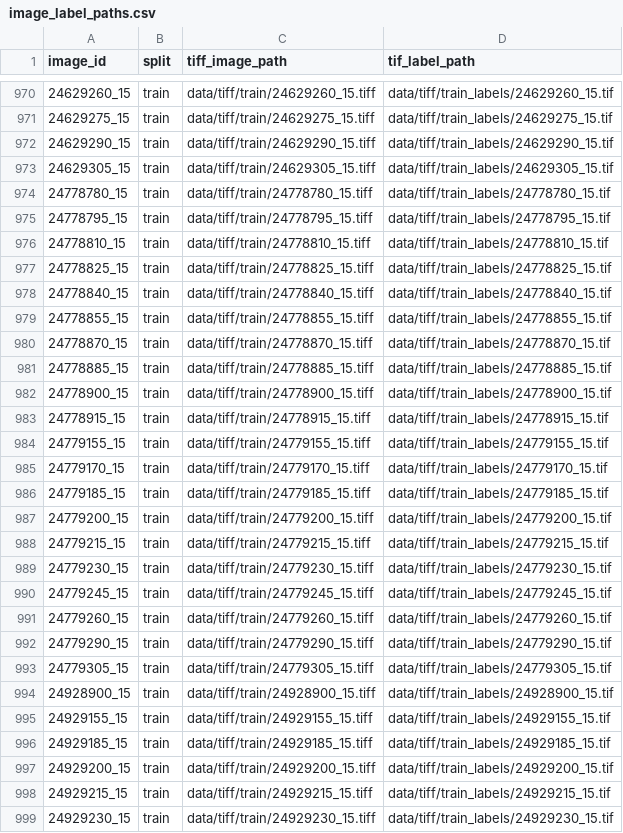
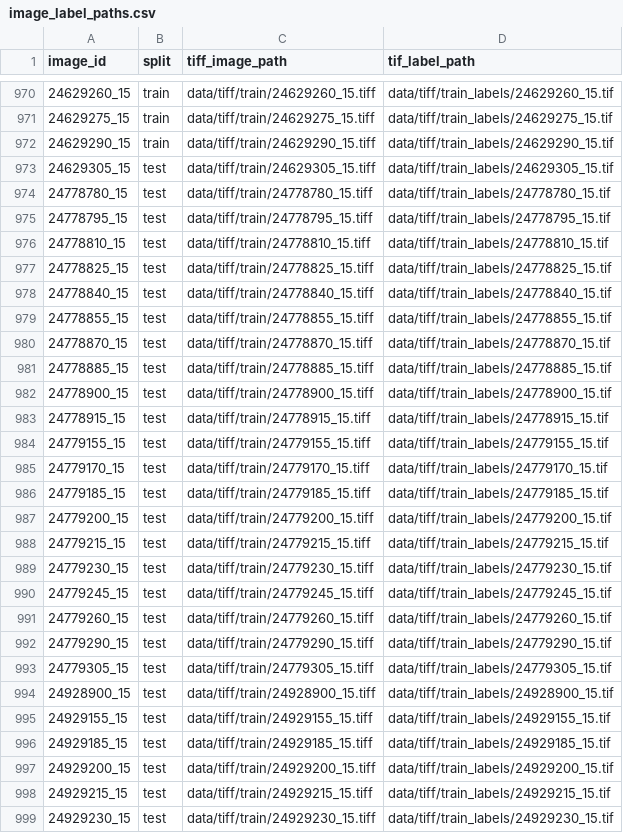
Before and after one commit to MuhammedM294/AerialSeg, a CSV file: data/image_label_paths.csv, drawn as a sheet; only a part is shown, gaps mark what is left out; the diff covers the shown part only.

Commit message:
update label paths file

```diff
--- a/data/image_label_paths.csv
+++ b/data/image_label_paths.csv
@@ -972,28 +972,28 @@ image_id,split,tiff_image_path,tif_label_path
 24629290_15,train,data/tiff/train/24629290_15.tiff,data/tiff/train_labels/24629290_15.tif
-24629305_15,train,data/tiff/train/24629305_15.tiff,data/tiff/train_labels/24629305_15.tif
-24778780_15,train,data/tiff/train/24778780_15.tiff,data/tiff/train_labels/24778780_15.tif
-24778795_15,train,data/tiff/train/24778795_15.tiff,data/tiff/train_labels/24778795_15.tif
-24778810_15,train,data/tiff/train/24778810_15.tiff,data/tiff/train_labels/24778810_15.tif
-24778825_15,train,data/tiff/train/24778825_15.tiff,data/tiff/train_labels/24778825_15.tif
-24778840_15,train,data/tiff/train/24778840_15.tiff,data/tiff/train_labels/24778840_15.tif
-24778855_15,train,data/tiff/train/24778855_15.tiff,data/tiff/train_labels/24778855_15.tif
-24778870_15,train,data/tiff/train/24778870_15.tiff,data/tiff/train_labels/24778870_15.tif
-24778885_15,train,data/tiff/train/24778885_15.tiff,data/tiff/train_labels/24778885_15.tif
-24778900_15,train,data/tiff/train/24778900_15.tiff,data/tiff/train_labels/24778900_15.tif
-24778915_15,train,data/tiff/train/24778915_15.tiff,data/tiff/train_labels/24778915_15.tif
-24779155_15,train,data/tiff/train/24779155_15.tiff,data/tiff/train_labels/24779155_15.tif
-24779170_15,train,data/tiff/train/24779170_15.tiff,data/tiff/train_labels/24779170_15.tif
-24779185_15,train,data/tiff/train/24779185_15.tiff,data/tiff/train_labels/24779185_15.tif
-24779200_15,train,data/tiff/train/24779200_15.tiff,data/tiff/train_labels/24779200_15.tif
-24779215_15,train,data/tiff/train/24779215_15.tiff,data/tiff/train_labels/24779215_15.tif
-24779230_15,train,data/tiff/train/24779230_15.tiff,data/tiff/train_labels/24779230_15.tif
-24779245_15,train,data/tiff/train/24779245_15.tiff,data/tiff/train_labels/24779245_15.tif
-24779260_15,train,data/tiff/train/24779260_15.tiff,data/tiff/train_labels/24779260_15.tif
-24779290_15,train,data/tiff/train/24779290_15.tiff,data/tiff/train_labels/24779290_15.tif
-24779305_15,train,data/tiff/train/24779305_15.tiff,data/tiff/train_labels/24779305_15.tif
-24928900_15,train,data/tiff/train/24928900_15.tiff,data/tiff/train_labels/24928900_15.tif
-24929155_15,train,data/tiff/train/24929155_15.tiff,data/tiff/train_labels/24929155_15.tif
-24929185_15,train,data/tiff/train/24929185_15.tiff,data/tiff/train_labels/24929185_15.tif
-24929200_15,train,data/tiff/train/24929200_15.tiff,data/tiff/train_labels/24929200_15.tif
-24929215_15,train,data/tiff/train/24929215_15.tiff,data/tiff/train_labels/24929215_15.tif
-24929230_15,train,data/tiff/train/24929230_15.tiff,data/tiff/train_labels/24929230_15.tif
+24629305_15,test,data/tiff/train/24629305_15.tiff,data/tiff/train_labels/24629305_15.tif
+24778780_15,test,data/tiff/train/24778780_15.tiff,data/tiff/train_labels/24778780_15.tif
+24778795_15,test,data/tiff/train/24778795_15.tiff,data/tiff/train_labels/24778795_15.tif
+24778810_15,test,data/tiff/train/24778810_15.tiff,data/tiff/train_labels/24778810_15.tif
+24778825_15,test,data/tiff/train/24778825_15.tiff,data/tiff/train_labels/24778825_15.tif
+24778840_15,test,data/tiff/train/24778840_15.tiff,data/tiff/train_labels/24778840_15.tif
+24778855_15,test,data/tiff/train/24778855_15.tiff,data/tiff/train_labels/24778855_15.tif
+24778870_15,test,data/tiff/train/24778870_15.tiff,data/tiff/train_labels/24778870_15.tif
+24778885_15,test,data/tiff/train/24778885_15.tiff,data/tiff/train_labels/24778885_15.tif
+24778900_15,test,data/tiff/train/24778900_15.tiff,data/tiff/train_labels/24778900_15.tif
+24778915_15,test,data/tiff/train/24778915_15.tiff,data/tiff/train_labels/24778915_15.tif
+24779155_15,test,data/tiff/train/24779155_15.tiff,data/tiff/train_labels/24779155_15.tif
+24779170_15,test,data/tiff/train/24779170_15.tiff,data/tiff/train_labels/24779170_15.tif
+24779185_15,test,data/tiff/train/24779185_15.tiff,data/tiff/train_labels/24779185_15.tif
+24779200_15,test,data/tiff/train/24779200_15.tiff,data/tiff/train_labels/24779200_15.tif
+24779215_15,test,data/tiff/train/24779215_15.tiff,data/tiff/train_labels/24779215_15.tif
+24779230_15,test,data/tiff/train/24779230_15.tiff,data/tiff/train_labels/24779230_15.tif
+24779245_15,test,data/tiff/train/24779245_15.tiff,data/tiff/train_labels/24779245_15.tif
+24779260_15,test,data/tiff/train/24779260_15.tiff,data/tiff/train_labels/24779260_15.tif
+24779290_15,test,data/tiff/train/24779290_15.tiff,data/tiff/train_labels/24779290_15.tif
+24779305_15,test,data/tiff/train/24779305_15.tiff,data/tiff/train_labels/24779305_15.tif
+24928900_15,test,data/tiff/train/24928900_15.tiff,data/tiff/train_labels/24928900_15.tif
+24929155_15,test,data/tiff/train/24929155_15.tiff,data/tiff/train_labels/24929155_15.tif
+24929185_15,test,data/tiff/train/24929185_15.tiff,data/tiff/train_labels/24929185_15.tif
+24929200_15,test,data/tiff/train/24929200_15.tiff,data/tiff/train_labels/24929200_15.tif
+24929215_15,test,data/tiff/train/24929215_15.tiff,data/tiff/train_labels/24929215_15.tif
+24929230_15,test,data/tiff/train/24929230_15.tiff,data/tiff/train_labels/24929230_15.tif
```
Also changed, not shown: 110 edited cells elsewhere in this file.
